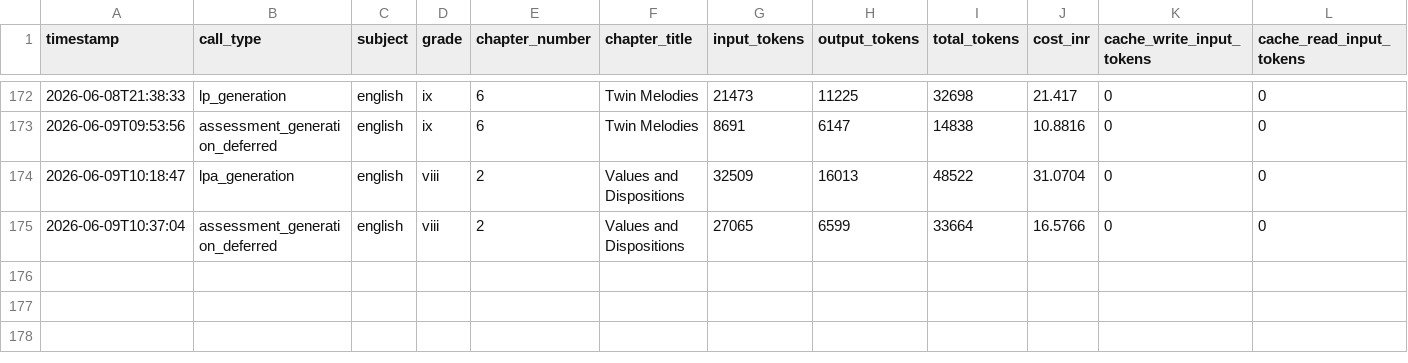
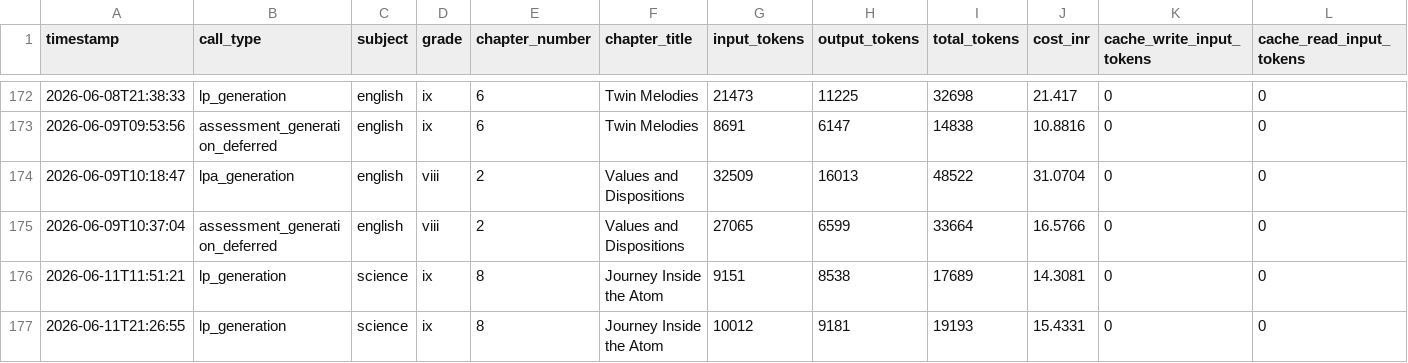
Before and after one commit to kumarradhakrishnan2-hue/Project_Aruvi, a CSV file: knowledge_commons/evaluation_mappings/token_log.csv, drawn as a sheet; only a part is shown, gaps mark what is left out.

```diff
--- a/knowledge_commons/evaluation_mappings/token_log.csv
+++ b/knowledge_commons/evaluation_mappings/token_log.csv
@@ -175 +175,3 @@ timestamp,call_type,subject,grade,chapter_number,chapter_title,input_tokens,outp
 2026-06-09T10:37:04,assessment_generation_deferred,english,viii,2,Values and Dispositions,27065,6599,33664,16.5766,0,0
+2026-06-11T11:51:21,lp_generation,science,ix,8,Journey Inside the Atom,9151,8538,17689,14.3081,0,0
+2026-06-11T21:26:55,lp_generation,science,ix,8,Journey Inside the Atom,10012,9181,19193,15.4331,0,0
```
Also changed, not shown: 12 other files.
